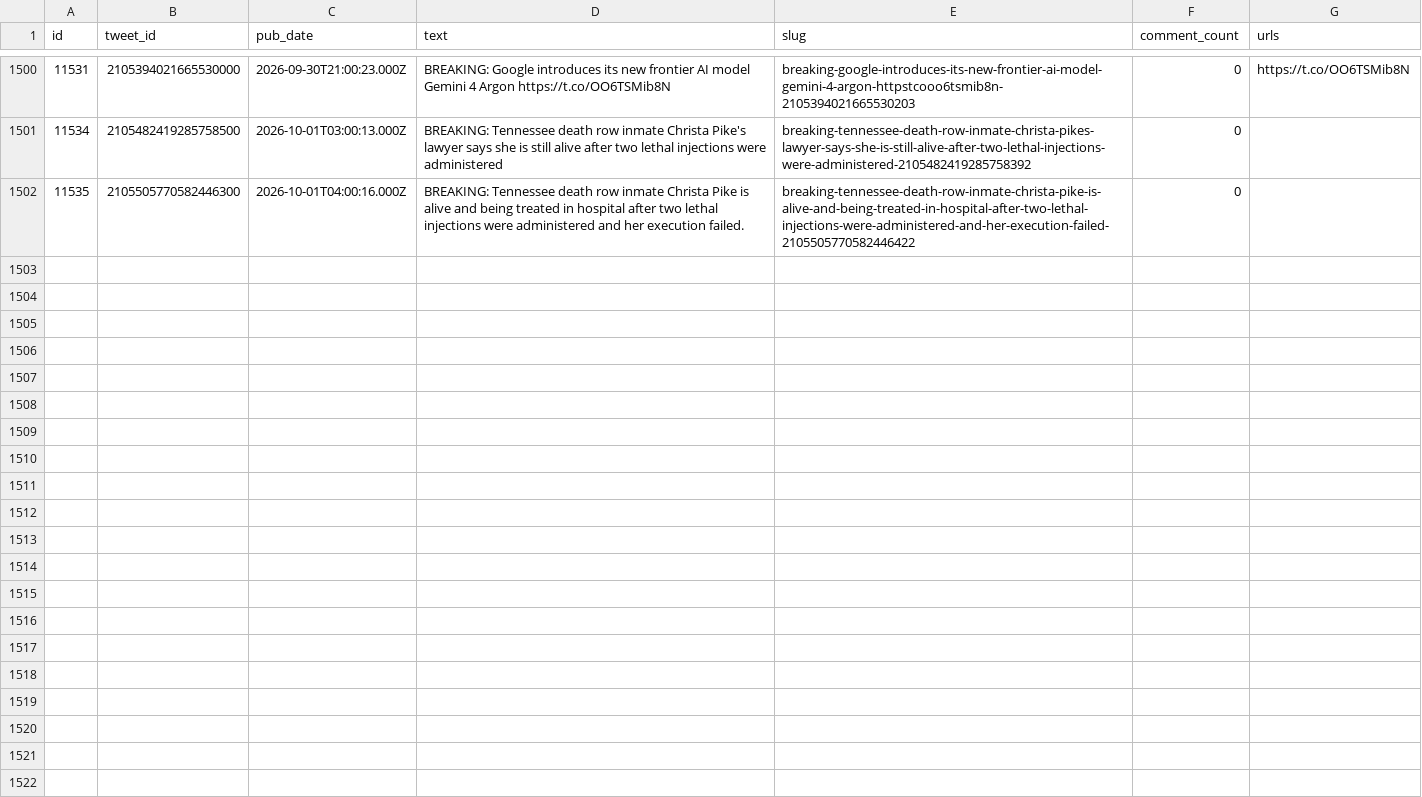
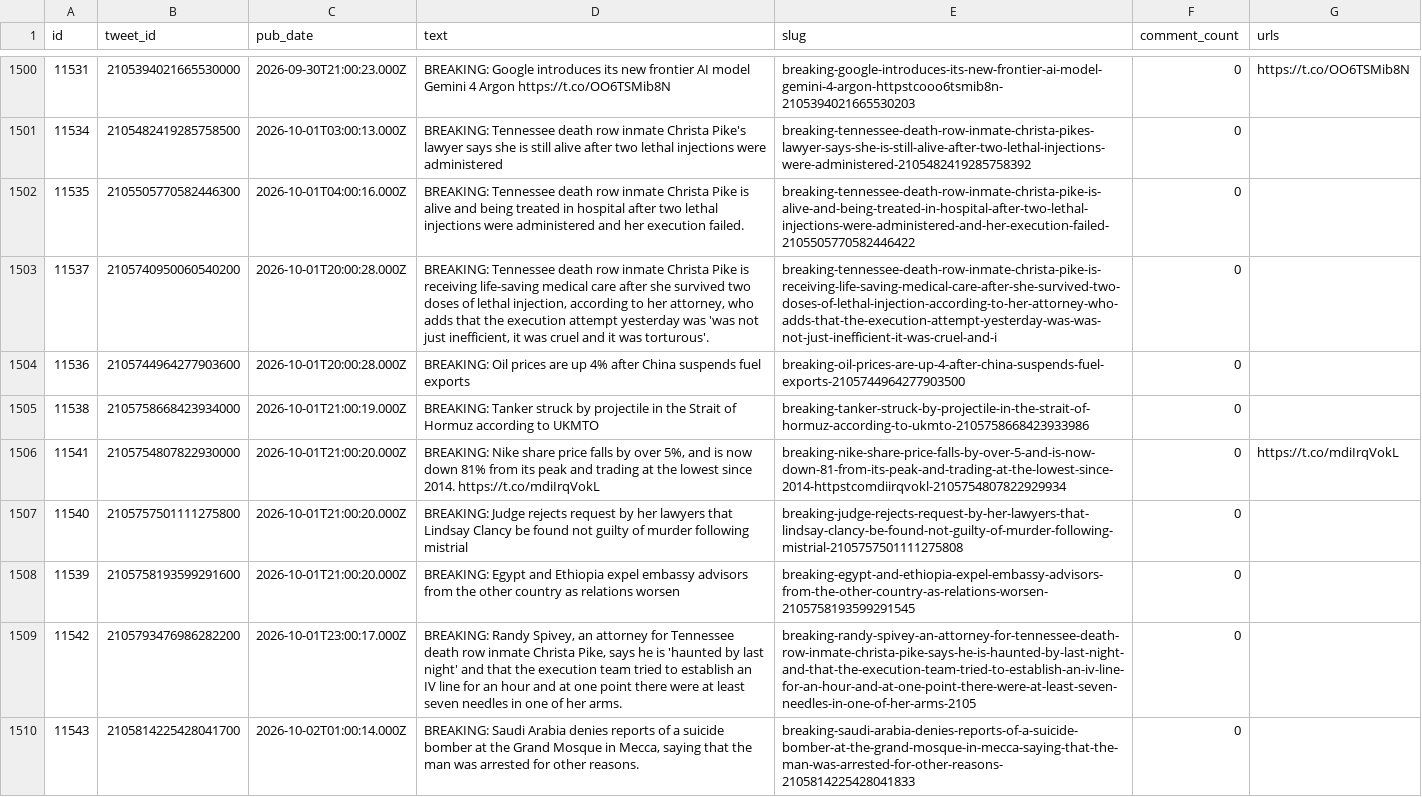
Before and after one commit to chiragr5241/Geopolitics, a CSV file: data/raw_data/spectator_raw.csv, drawn as a sheet; only a part is shown, gaps mark what is left out; the diff names each change by its address in the sheet, - before the commit and + after, or states it on an @@ line.

```diff
--- a/data/raw_data/spectator_raw.csv
+++ b/data/raw_data/spectator_raw.csv
+row 1503: 11537 | 2105740950060540200 | 2026-10-01T20:00:28.000Z | BREAKING: Tennessee death row inmate Christa Pike is receiving life-saving medical care after she survived two doses of lethal injection, according to her attorney, who adds that the execution attempt yesterday was 'was not just inefficient, it was cruel and it was torturous'. | breaking-tennessee-death-row-inmate-christa-pike-is-receiving-life-saving-medical-care-after-she-survived-two-doses-of-lethal-injection-according-to-her-attorney-who-adds-that-the-execution-attempt-yesterday-was-was-not-just-inefficient-it-was-cruel-and-i | 0
+row 1504: 11536 | 2105744964277903600 | 2026-10-01T20:00:28.000Z | BREAKING: Oil prices are up 4% after China suspends fuel exports | breaking-oil-prices-are-up-4-after-china-suspends-fuel-exports-2105744964277903500 | 0
+row 1505: 11538 | 2105758668423934000 | 2026-10-01T21:00:19.000Z | BREAKING: Tanker struck by projectile in the Strait of Hormuz according to UKMTO | breaking-tanker-struck-by-projectile-in-the-strait-of-hormuz-according-to-ukmto-2105758668423933986 | 0
+row 1506: 11541 | 2105754807822930000 | 2026-10-01T21:00:20.000Z | BREAKING: Nike share price falls by over 5%, and is now down 81% from its peak and trading at the lowest since 2014. https://t.co/mdiIrqVokL | breaking-nike-share-price-falls-by-over-5-and-is-now-down-81-from-its-peak-and-trading-at-the-lowest-since-2014-httpstcomdiirqvokl-2105754807822929934 | 0 | https://t.co/mdiIrqVokL
+row 1507: 11540 | 2105757501111275800 | 2026-10-01T21:00:20.000Z | BREAKING: Judge rejects request by her lawyers that Lindsay Clancy be found not guilty of ‌murder following mistrial | breaking-judge-rejects-request-by-her-lawyers-that-lindsay-clancy-be-found-not-guilty-of-murder-following-mistrial-2105757501111275808 | 0
+row 1508: 11539 | 2105758193599291600 | 2026-10-01T21:00:20.000Z | BREAKING: Egypt and Ethiopia expel embassy advisors from the other country as relations worsen | breaking-egypt-and-ethiopia-expel-embassy-advisors-from-the-other-country-as-relations-worsen-2105758193599291545 | 0
+row 1509: 11542 | 2105793476986282200 | 2026-10-01T23:00:17.000Z | BREAKING: Randy Spivey, an attorney for Tennessee death row inmate Christa Pike, says he is 'haunted by last night' and that the execution team tried to establish an IV line for an hour and at one point there were at least seven needles in one of her arms. | breaking-randy-spivey-an-attorney-for-tennessee-death-row-inmate-christa-pike-says-he-is-haunted-by-last-night-and-that-the-execution-team-tried-to-establish-an-iv-line-for-an-hour-and-at-one-point-there-were-at-least-seven-needles-in-one-of-her-arms-2105 | 0
+row 1510: 11543 | 2105814225428041700 | 2026-10-02T01:00:14.000Z | BREAKING: Saudi Arabia denies reports of a suicide bomber at the Grand Mosque in Mecca, saying that the man was arrested for other reasons. | breaking-saudi-arabia-denies-reports-of-a-suicide-bomber-at-the-grand-mosque-in-mecca-saying-that-the-man-was-arrested-for-other-reasons-2105814225428041833 | 0
```
Also changed, not shown: data/raw_data/spectator_media.csv, data/sources.csv, 6 other files.
